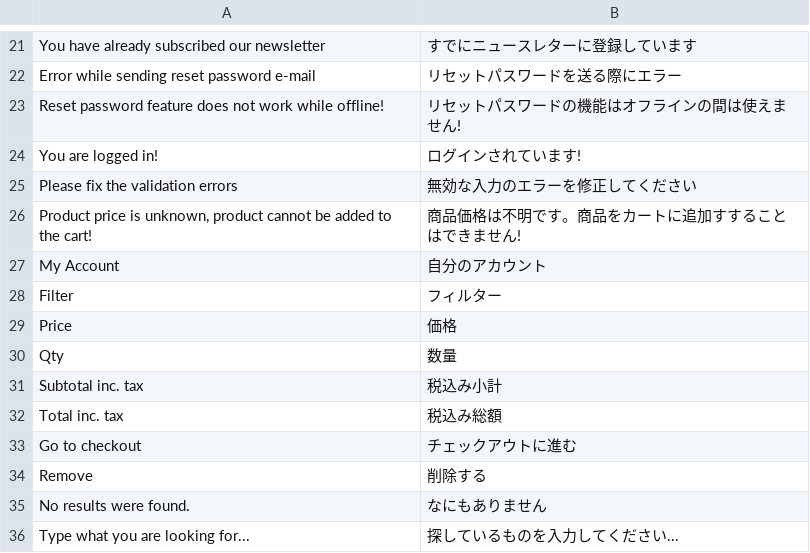
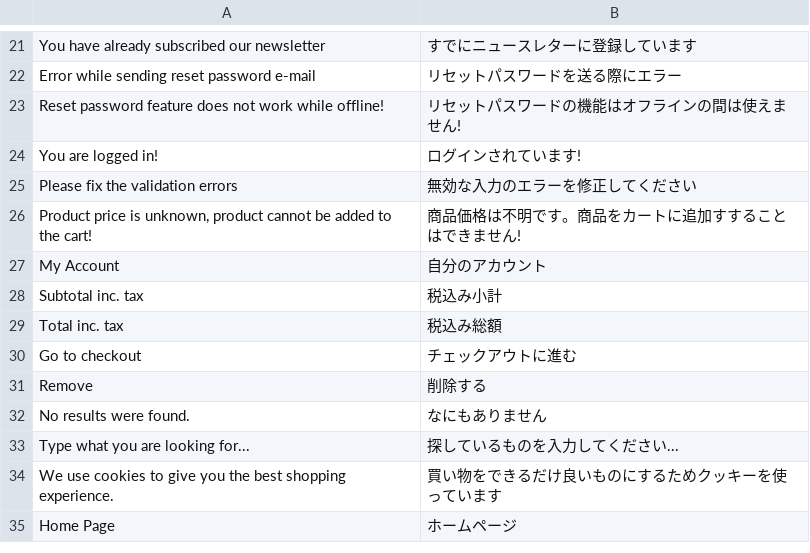
Before and after one commit to vuestorefront/vue-storefront, a CSV file: core/i18n/resource/i18n/jp-JP.csv, drawn as a sheet; only a part is shown, gaps mark what is left out; the shorter side is filled out with more unchanged rows; the diff names each change by its address in the sheet, - before the commit and + after, or states it on an @@ line.

```diff
--- a/core/i18n/resource/i18n/jp-JP.csv
+++ b/core/i18n/resource/i18n/jp-JP.csv
-row 28: Filter | フィルター
-row 29: Price | 価格
-row 30: Qty | 数量
```
Also changed, not shown: core/i18n/resource/i18n/es-ES.csv, core/i18n/resource/i18n/fr-FR.csv, 7 other files.
